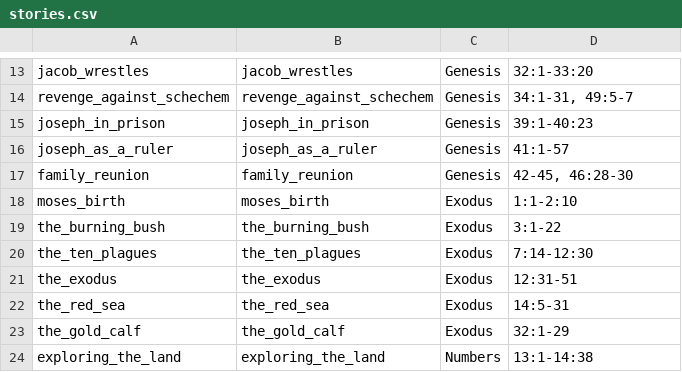
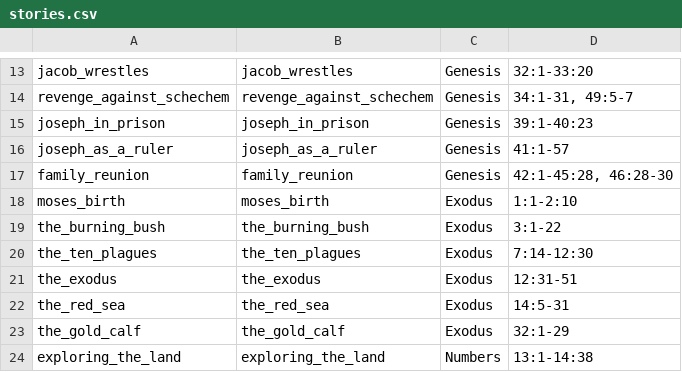
Before and after one commit to leighmcculloch/biblestories.org, a CSV file: data/stories.csv, drawn as a sheet; only a part is shown, gaps mark what is left out.

```diff
--- a/data/stories.csv
+++ b/data/stories.csv
@@ -16,3 +16,3 @@ joseph_in_prison                ,joseph_in_prison                     ,Genesis
 joseph_as_a_ruler               ,joseph_as_a_ruler                    ,Genesis     ,41:1-57
-family_reunion                  ,family_reunion                       ,Genesis     ,"42-45, 46:28-30"
+family_reunion                  ,family_reunion                       ,Genesis     ,"42:1-45:28, 46:28-30"
 moses_birth                     ,moses_birth                          ,Exodus      ,1:1-2:10
```
Also changed, not shown: 9 other files.
